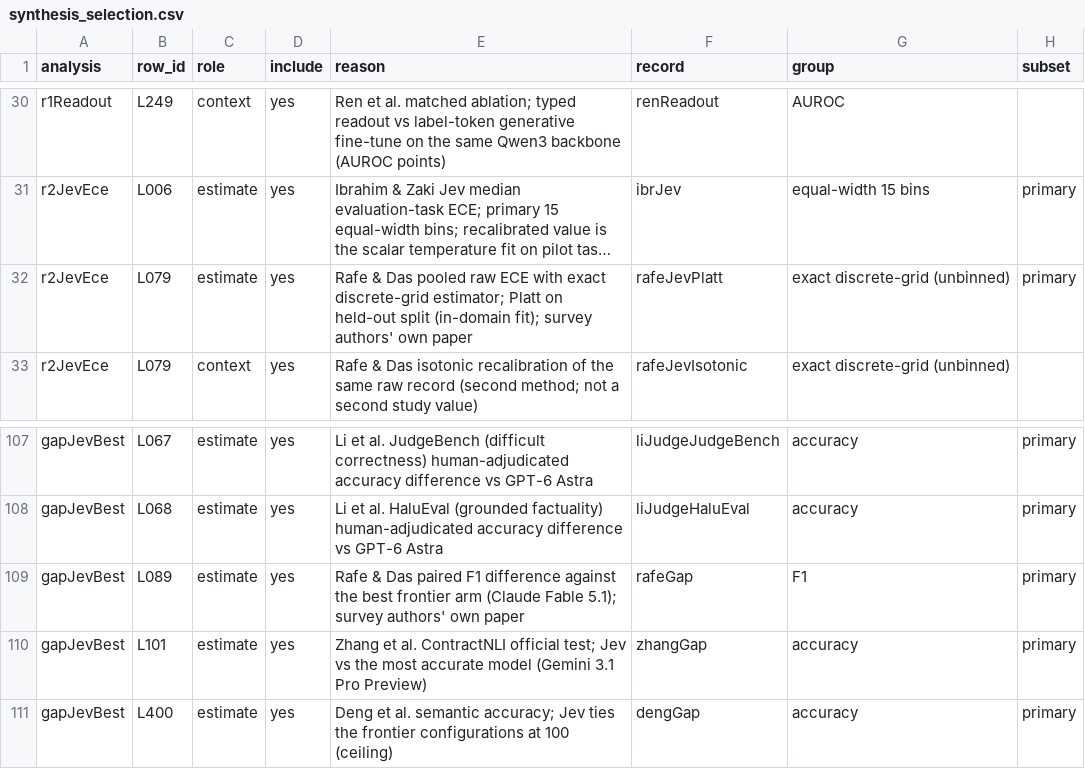
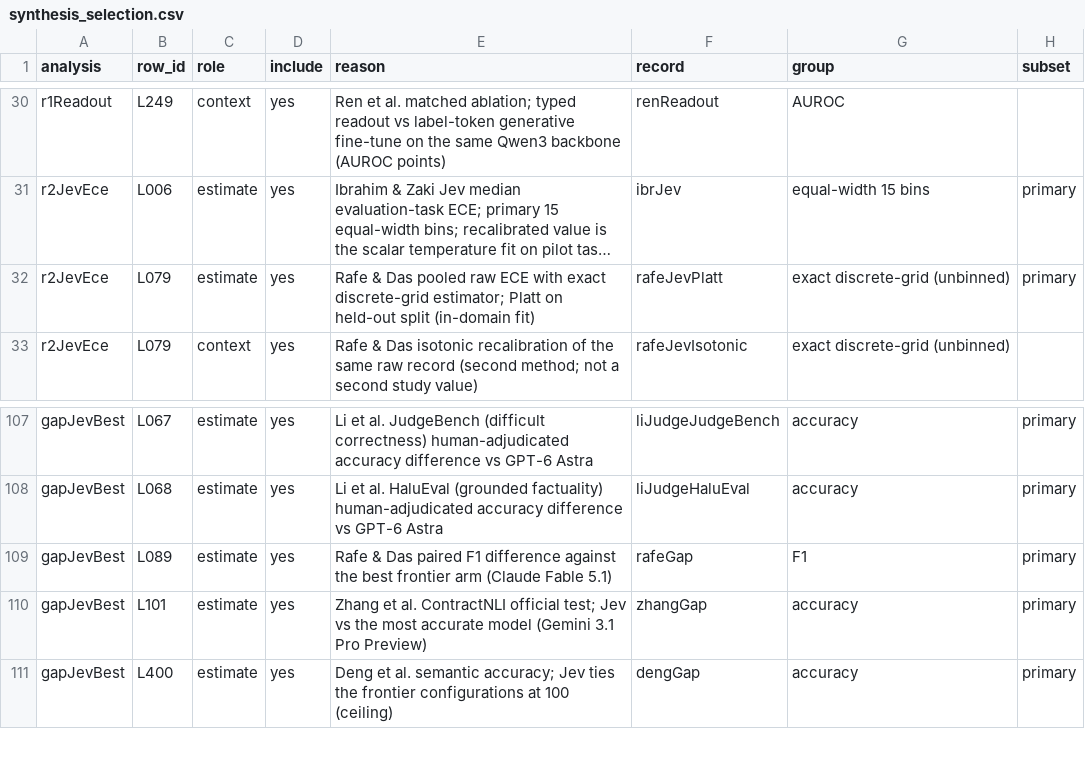
Before and after one commit to pozapas/system-one-models-survey, a CSV file: ledger/synthesis_selection.csv, drawn as a sheet; only a part is shown, gaps mark what is left out; long unchanged cells end in …; the diff names each change by its address in the sheet, - before the commit and + after, or states it on an @@ line.

Commit message:
Keep only the code and data that reproduce the results
Remove manuscript packaging, LaTeX table and figure scripts, manuscript checks,
notebook generators, internal run notes and manuscript audit outputs. Neutralize
local paths and provenance strings. No answer, result or ledger value changed.

```diff
--- a/ledger/synthesis_selection.csv
+++ b/ledger/synthesis_selection.csv
-E32 (reason): …split (in-domain fit); survey authors' own paper
+E32 (reason): …split (in-domain fit)
-E109 (reason): …(Claude Fable 5.1); survey authors' own paper
+E109 (reason): …(Claude Fable 5.1)
```
Also changed, not shown: ledger/rob.csv, ledger/synthesis_tables/f04_calibration.csv, 55 other files.
